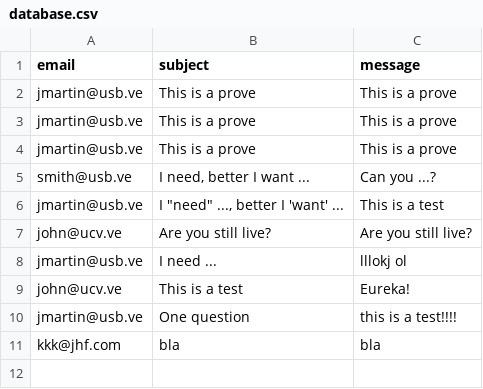
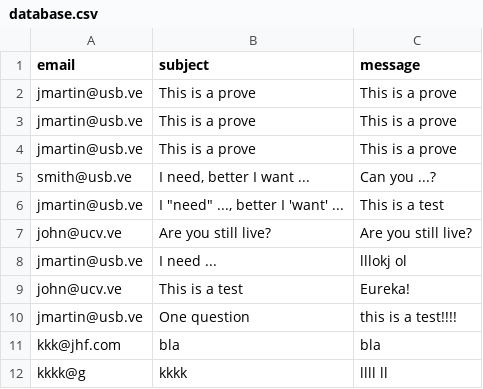
Before and after one commit to josec-martin/portfolio, a CSV file: database.csv, drawn as a sheet; the diff names each change by its address in the sheet, - before the commit and + after, or states it on an @@ line.

```diff
--- a/database.csv
+++ b/database.csv
+row 12: kkkk@g | kkkk | llll ll
```
Also changed, not shown: 4 other files.
